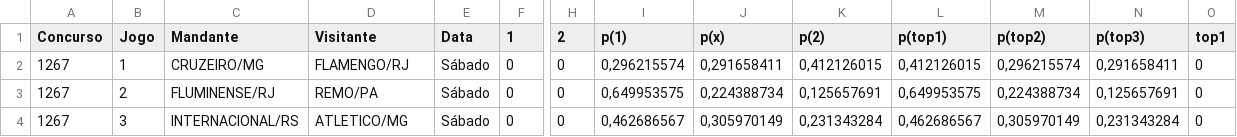
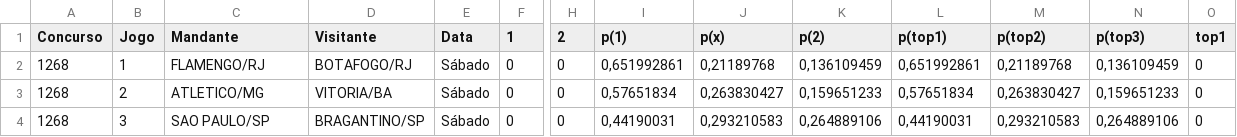
Before and after one commit to marcosvilhena87/loteca-8s-6d-0t-10-5-5, a CSV file: data/proximo_concurso.csv, drawn as a sheet; only a part is shown, gaps mark what is left out; the diff covers the shown part only; the diff names each change by its address in the sheet, - before the commit and + after, or states it on an @@ line.

```diff
--- a/data/proximo_concurso.csv
+++ b/data/proximo_concurso.csv
-A2:A4 (Concurso): 1267
+A2:A4 (Concurso): 1268
-C2 (Mandante): CRUZEIRO/MG
+C2 (Mandante): FLAMENGO/RJ
-D2 (Visitante): FLAMENGO/RJ
+D2 (Visitante): BOTAFOGO/RJ
-I2 (p(1)): 0,296215574
+I2 (p(1)): 0,651992861
-J2 (p(x)): 0,291658411
+J2 (p(x)): 0,21189768
-K2 (p(2)): 0,412126015
+K2 (p(2)): 0,136109459
-L2 (p(top1)): 0,412126015
+L2 (p(top1)): 0,651992861
-M2 (p(top2)): 0,296215574
+M2 (p(top2)): 0,21189768
-N2 (p(top3)): 0,291658411
+N2 (p(top3)): 0,136109459
-C3 (Mandante): FLUMINENSE/RJ
+C3 (Mandante): ATLETICO/MG
-D3 (Visitante): REMO/PA
+D3 (Visitante): VITORIA/BA
-I3 (p(1)): 0,649953575
+I3 (p(1)): 0,57651834
-J3 (p(x)): 0,224388734
+J3 (p(x)): 0,263830427
-K3 (p(2)): 0,125657691
+K3 (p(2)): 0,159651233
-L3 (p(top1)): 0,649953575
+L3 (p(top1)): 0,57651834
-M3 (p(top2)): 0,224388734
+M3 (p(top2)): 0,263830427
-N3 (p(top3)): 0,125657691
+N3 (p(top3)): 0,159651233
-C4 (Mandante): INTERNACIONAL/RS
+C4 (Mandante): SAO PAULO/SP
-D4 (Visitante): ATLETICO/MG
+D4 (Visitante): BRAGANTINO/SP
-I4 (p(1)): 0,462686567
+I4 (p(1)): 0,44190031
-J4 (p(x)): 0,305970149
+J4 (p(x)): 0,293210583
-K4 (p(2)): 0,231343284
+K4 (p(2)): 0,264889106
-L4 (p(top1)): 0,462686567
+L4 (p(top1)): 0,44190031
-M4 (p(top2)): 0,305970149
+M4 (p(top2)): 0,293210583
-N4 (p(top3)): 0,231343284
+N4 (p(top3)): 0,264889106
```
Also changed, not shown: 102 edited cells elsewhere in this file, 1 other file.
